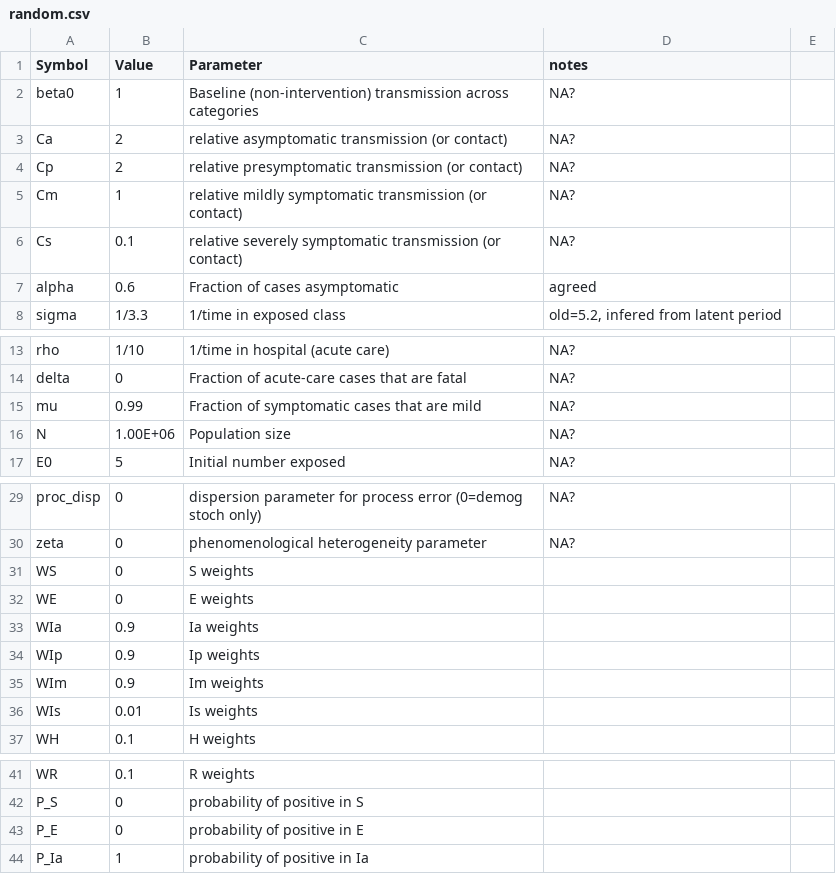
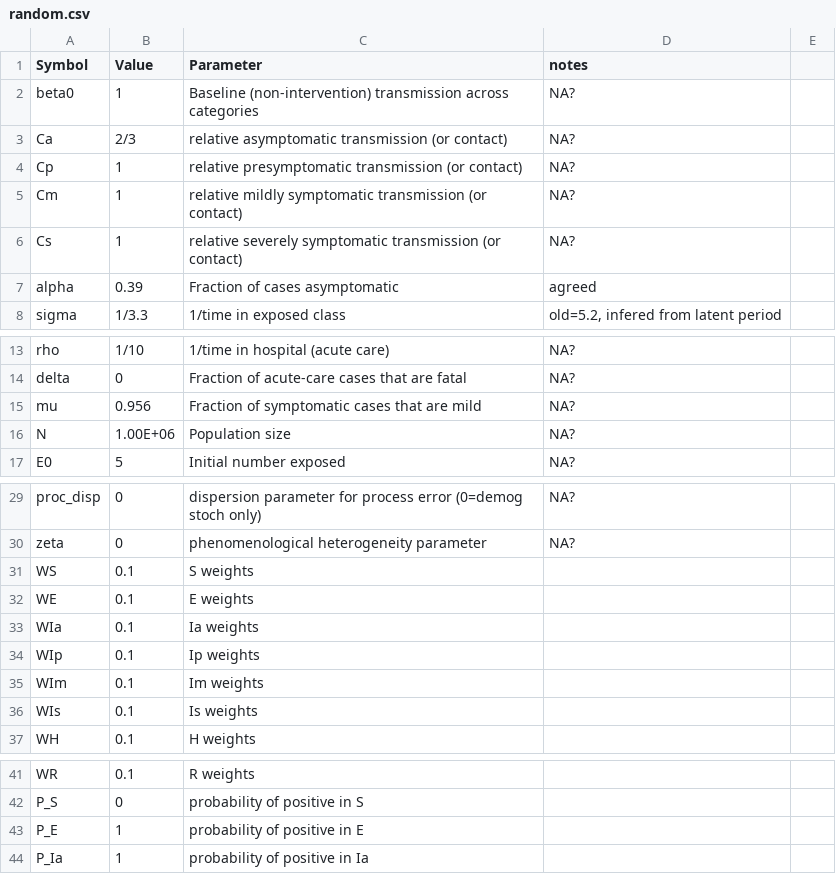
Before and after one commit to mac-theobio/McMasterPandemic, a CSV file: notes/random.csv, drawn as a sheet; only a part is shown, gaps mark what is left out.

```diff
--- a/notes/random.csv
+++ b/notes/random.csv
@@ -2,7 +2,7 @@ Symbol,Value,Parameter,notes,,
 beta0,1,Baseline (non-intervention) transmission across categories,NA?,,
-Ca,2,relative asymptomatic transmission (or contact),NA?,,
-Cp,2,relative presymptomatic transmission (or contact),NA?,,
+Ca,2/3,relative asymptomatic transmission (or contact),NA?,,
+Cp,1,relative presymptomatic transmission (or contact),NA?,,
 Cm,1,relative mildly symptomatic transmission (or contact),NA?,,
-Cs,0.1,relative severely symptomatic transmission (or contact),NA?,,
-alpha,0.6,Fraction of cases asymptomatic,agreed,,
+Cs,1,relative severely symptomatic transmission (or contact),NA?,,
+alpha,0.39,Fraction of cases asymptomatic,agreed,,
 sigma,1/3.3,1/time in exposed class,"old=5.2, infered from latent period",,
@@ -14,3 +14,3 @@ rho,1/10,1/time in hospital (acute care),NA?,,
 delta,0,Fraction of acute-care cases that are fatal,NA?,,
-mu,0.99,Fraction of symptomatic cases that are mild,NA?,,
+mu,0.956,Fraction of symptomatic cases that are mild,NA?,,
 N,1.00E+06,Population size,NA?,,
@@ -30,8 +30,8 @@ proc_disp,0,dispersion parameter for process error (0=demog stoch only),NA?,,
 zeta,0,phenomenological heterogeneity parameter,NA?,,
-WS,0, S weights,,	
-WE,0, E weights,,	
-WIa,0.9, Ia weights,,	
-WIp,0.9, Ip weights,,	
-WIm,0.9, Im weights,,	
-WIs,0.01, Is weights,,	
+WS,0.1, S weights,,	
+WE,0.1, E weights,,	
+WIa,0.1, Ia weights,,	
+WIp,0.1, Ip weights,,	
+WIm,0.1, Im weights,,	
+WIs,0.1, Is weights,,	
 WH,0.1, H weights,,	
@@ -42,3 +42,3 @@ WR,0.1, R weights,,
 P_S,0, probability of positive in S,,,
-P_E,0, probability of positive in E,,,
+P_E,1, probability of positive in E,,,
 P_Ia,1,probability of positive in Ia,,,
```
Also changed, not shown: 5 other files.
